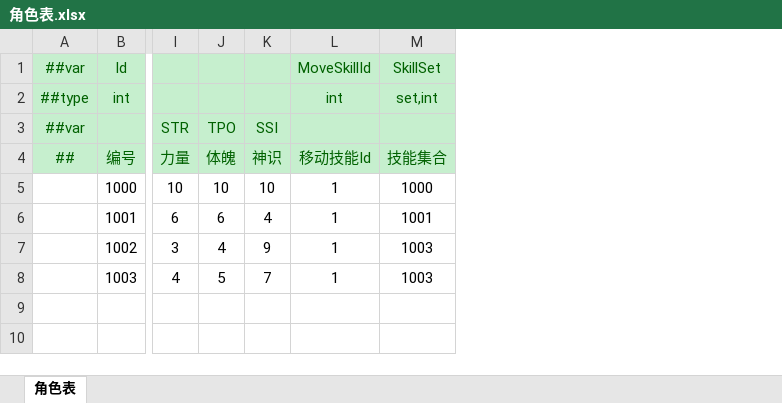
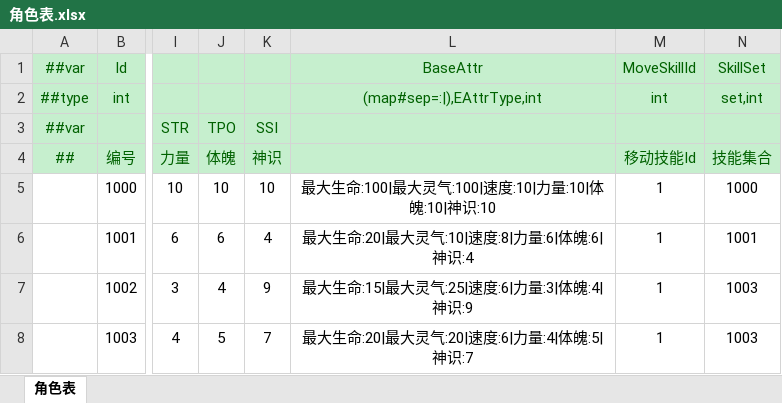
Before and after one commit to cnImpulse/HEDAO, an Excel workbook: 新导表工具/DataTables/Datas/角色表.xlsx, sheet 角色表, drawn as a sheet; only a part is shown, gaps mark what is left out; values as stored, in another font and other column widths than the file's, no borders; the diff names each change by its address in the sheet, - before the commit and + after, or states it on an @@ line.

```diff
--- a/新导表工具/DataTables/Datas/角色表.xlsx (sheet 角色表)
+++ b/新导表工具/DataTables/Datas/角色表.xlsx (sheet 角色表)
+column L, rows 1-8: BaseAttr | (map#sep=:|),EAttrType,int |  |  | 最大生命:100|最大灵气:100|速度:10|力量:10|体魄:10|神识:10 | 最大生命:20|最大灵气:10|速度:8|力量:6|体魄:6|神识:4 | 最大生命:15|最大灵气:25|速度:6|力量:3|体魄:4|神识:9 | 最大生命:20|最大灵气:20|速度:6|力量:4|体魄:5|神识:7
```
Also changed, not shown: 新导表工具/DataTables/Datas/技能表.xlsx, 11 other files.
